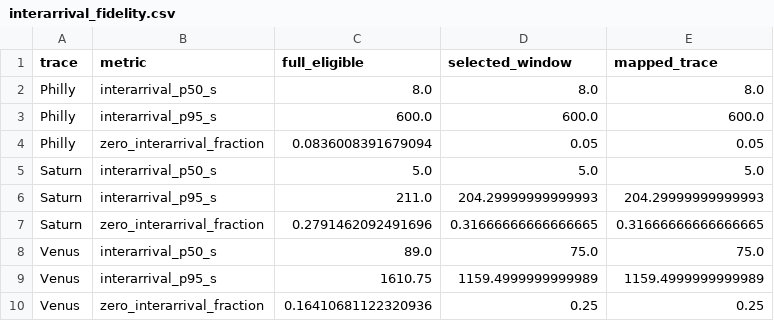
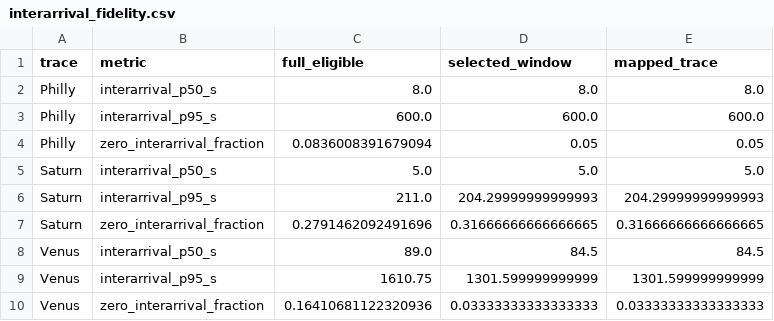
Before and after one commit to ehsanyousefzadehasl/Philly-Trace-Analyser-and-Task-Mapper, a CSV file: docs/generated_traces/interarrival_fidelity.csv, drawn as a sheet.

```diff
--- a/docs/generated_traces/interarrival_fidelity.csv
+++ b/docs/generated_traces/interarrival_fidelity.csv
@@ -7,4 +7,4 @@ Saturn,interarrival_p95_s,211.0,204.29999999999993,204.29999999999993
 Saturn,zero_interarrival_fraction,0.2791462092491696,0.31666666666666665,0.31666666666666665
-Venus,interarrival_p50_s,89.0,75.0,75.0
-Venus,interarrival_p95_s,1610.75,1159.4999999999989,1159.4999999999989
-Venus,zero_interarrival_fraction,0.16410681122320936,0.25,0.25
+Venus,interarrival_p50_s,89.0,84.5,84.5
+Venus,interarrival_p95_s,1610.75,1301.599999999999,1301.599999999999
+Venus,zero_interarrival_fraction,0.16410681122320936,0.03333333333333333,0.03333333333333333
```
Also changed, not shown: docs/generated_traces/generated_trace_comparison.csv, docs/generated_traces/gpu_demand_fidelity.csv, 15 other files.
